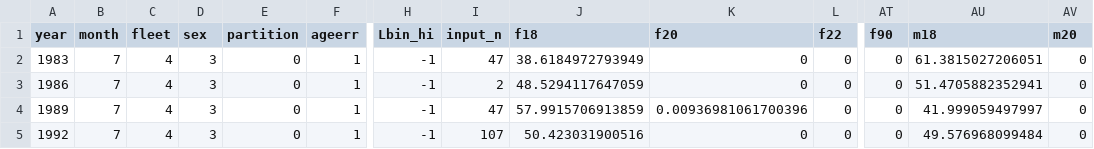
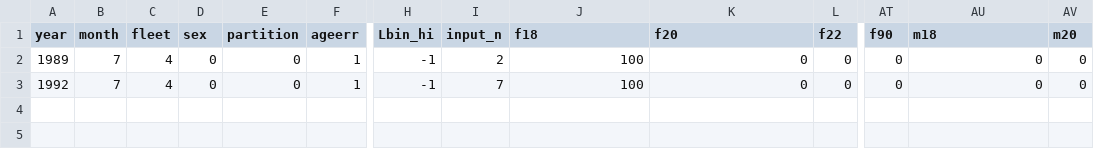
Before and after one commit to pfmc-assessments/sablefish_2025, a CSV file: data-processed/data-ages-unsexed-triennial-early.csv, drawn as a sheet; only a part is shown, gaps mark what is left out; removed rows and columns are numbered as before the commit, all else as after; rows hold the shown columns only; the diff names each change by its address in the sheet, - before the commit and + after, or states it on an @@ line.

```diff
--- a/data-processed/data-ages-unsexed-triennial-early.csv
+++ b/data-processed/data-ages-unsexed-triennial-early.csv
-row 2: 1983 | 7 | 4 | 3 | 0 | 1 | -1 | 47 | 38.6184972793949 | 0 | 0 | 0 | 61.3815027206051 | 0
-row 3: 1986 | 7 | 4 | 3 | 0 | 1 | -1 | 2 | 48.5294117647059 | 0 | 0 | 0 | 51.4705882352941 | 0
-D2:D3 (sex): 3
+D2:D3 (sex): 0
-I2 (input_n): 47
+I2 (input_n): 2
-J2 (f18): 57.9915706913859
+J2 (f18): 100
-K2 (f20): 0.00936981061700396
+K2 (f20): 0
-AU2 (m18): 41.999059497997
+AU2 (m18): 0
-I3 (input_n): 107
+I3 (input_n): 7
-J3 (f18): 50.423031900516
+J3 (f18): 100
-AU3 (m18): 49.576968099484
+AU3 (m18): 0
```
Also changed, not shown: data-processed/data-ages-unsexed-afscslope.csv, data-processed/data-ages-unsexed-triennial-late.csv, 18 other files.
